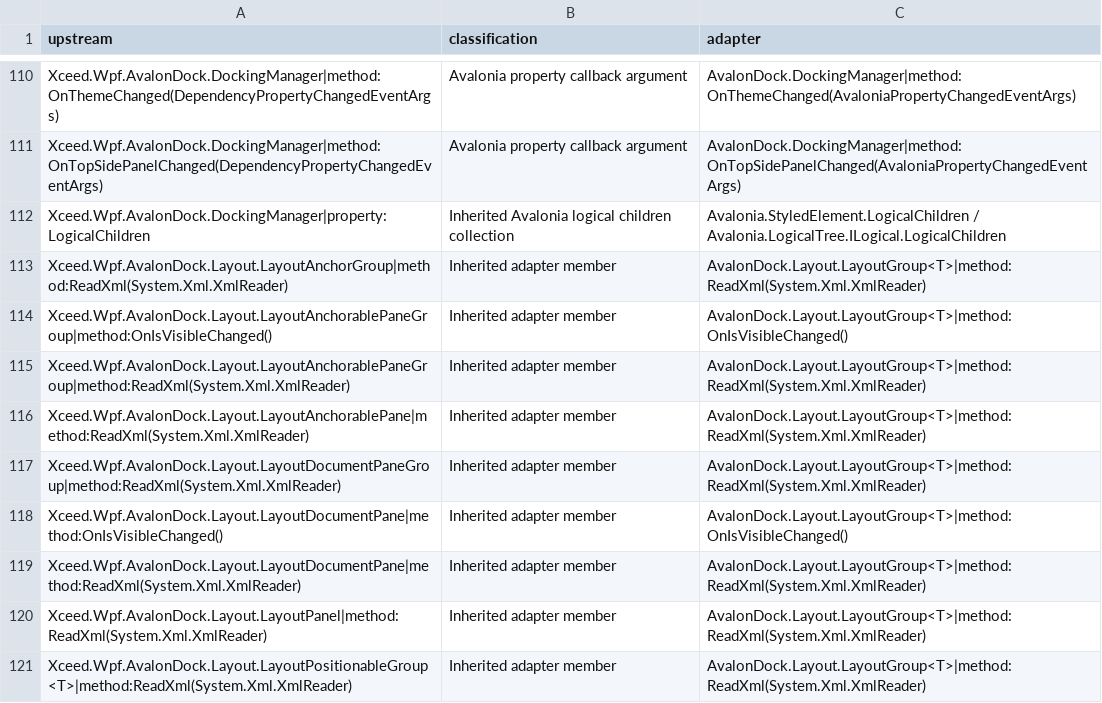
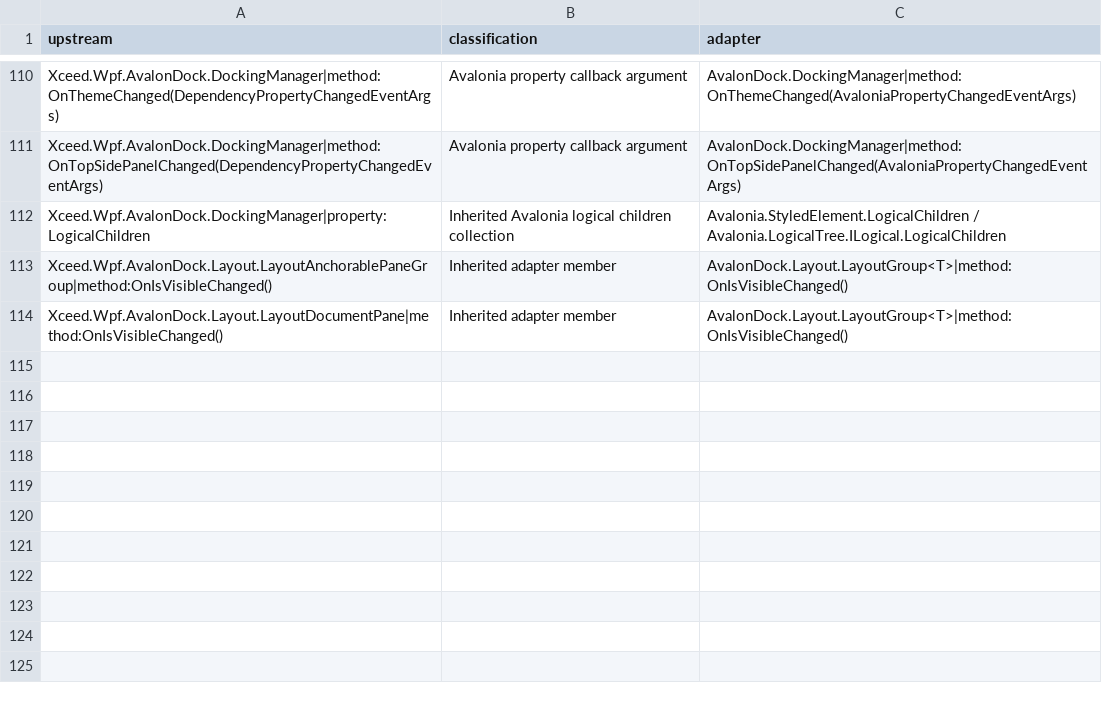
Before and after one commit to wieslawsoltes/Dock, a TSV file: build/AvalonDockApiAudit/portability-review.tsv, drawn as a sheet; only a part is shown, gaps mark what is left out.

Commit message:
Preserve AvalonDock group derivation and XML read inheritance

```diff
--- a/build/AvalonDockApiAudit/portability-review.tsv
+++ b/build/AvalonDockApiAudit/portability-review.tsv
@@ -112,10 +112,3 @@ Xceed.Wpf.AvalonDock.DockingManager|method:OnTopSidePanelChanged(DependencyPrope
 Xceed.Wpf.AvalonDock.DockingManager|property:LogicalChildren	Inherited Avalonia logical children collection	Avalonia.StyledElement.LogicalChildren / Avalonia.LogicalTree.ILogical.LogicalChildren
-Xceed.Wpf.AvalonDock.Layout.LayoutAnchorGroup|method:ReadXml(System.Xml.XmlReader)	Inherited adapter member	AvalonDock.Layout.LayoutGroup<T>|method:ReadXml(System.Xml.XmlReader)
 Xceed.Wpf.AvalonDock.Layout.LayoutAnchorablePaneGroup|method:OnIsVisibleChanged()	Inherited adapter member	AvalonDock.Layout.LayoutGroup<T>|method:OnIsVisibleChanged()
-Xceed.Wpf.AvalonDock.Layout.LayoutAnchorablePaneGroup|method:ReadXml(System.Xml.XmlReader)	Inherited adapter member	AvalonDock.Layout.LayoutGroup<T>|method:ReadXml(System.Xml.XmlReader)
-Xceed.Wpf.AvalonDock.Layout.LayoutAnchorablePane|method:ReadXml(System.Xml.XmlReader)	Inherited adapter member	AvalonDock.Layout.LayoutGroup<T>|method:ReadXml(System.Xml.XmlReader)
-Xceed.Wpf.AvalonDock.Layout.LayoutDocumentPaneGroup|method:ReadXml(System.Xml.XmlReader)	Inherited adapter member	AvalonDock.Layout.LayoutGroup<T>|method:ReadXml(System.Xml.XmlReader)
 Xceed.Wpf.AvalonDock.Layout.LayoutDocumentPane|method:OnIsVisibleChanged()	Inherited adapter member	AvalonDock.Layout.LayoutGroup<T>|method:OnIsVisibleChanged()
-Xceed.Wpf.AvalonDock.Layout.LayoutDocumentPane|method:ReadXml(System.Xml.XmlReader)	Inherited adapter member	AvalonDock.Layout.LayoutGroup<T>|method:ReadXml(System.Xml.XmlReader)
-Xceed.Wpf.AvalonDock.Layout.LayoutPanel|method:ReadXml(System.Xml.XmlReader)	Inherited adapter member	AvalonDock.Layout.LayoutGroup<T>|method:ReadXml(System.Xml.XmlReader)
-Xceed.Wpf.AvalonDock.Layout.LayoutPositionableGroup<T>|method:ReadXml(System.Xml.XmlReader)	Inherited adapter member	AvalonDock.Layout.LayoutGroup<T>|method:ReadXml(System.Xml.XmlReader)
```
Also changed, not shown: 23 other files.
